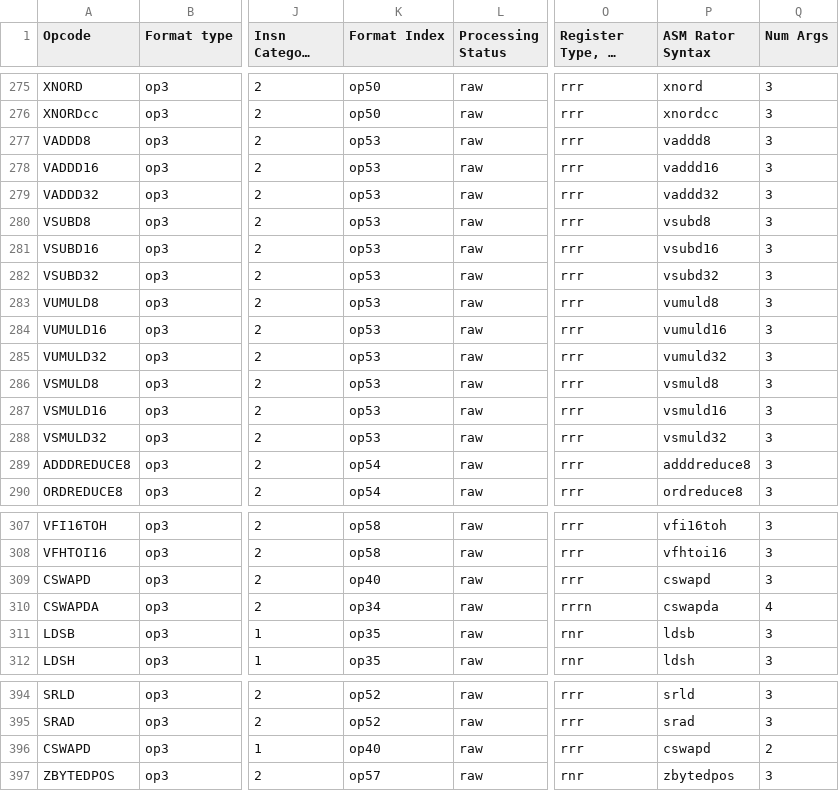
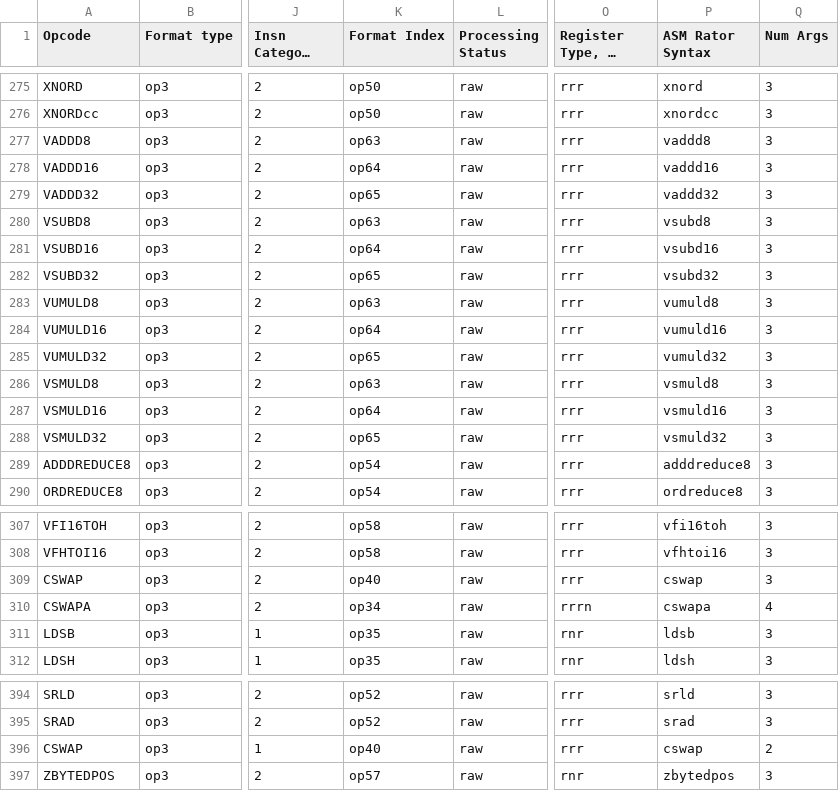
Before and after one commit to adhuliya/ajit-toolchain, a CSV file: as-dis-test/asmgen/data/all-insns.csv, drawn as a sheet; only a part is shown, gaps mark what is left out; long unchanged cells end in …; the diff names each change by its address in the sheet, - before the commit and + after, or states it on an @@ line.

Commit message:
ASMGEN: Instruction mnemonic error fixed.

```diff
--- a/as-dis-test/asmgen/data/all-insns.csv
+++ b/as-dis-test/asmgen/data/all-insns.csv
-K277 (Format Index): op53
+K277 (Format Index): op63
-K278 (Format Index): op53
+K278 (Format Index): op64
-K279 (Format Index): op53
+K279 (Format Index): op65
-K280 (Format Index): op53
+K280 (Format Index): op63
-K281 (Format Index): op53
+K281 (Format Index): op64
-K282 (Format Index): op53
+K282 (Format Index): op65
-K283 (Format Index): op53
+K283 (Format Index): op63
-K284 (Format Index): op53
+K284 (Format Index): op64
-K285 (Format Index): op53
+K285 (Format Index): op65
-K286 (Format Index): op53
+K286 (Format Index): op63
-K287 (Format Index): op53
+K287 (Format Index): op64
-K288 (Format Index): op53
+K288 (Format Index): op65
-A309 (Opcode): CSWAPD
+A309 (Opcode): CSWAP
-P309 (ASM Rator Syntax): cswapd
+P309 (ASM Rator Syntax): cswap
-A310 (Opcode): CSWAPDA
+A310 (Opcode): CSWAPA
-P310 (ASM Rator Syntax): cswapda
+P310 (ASM Rator Syntax): cswapa
-A396 (Opcode): CSWAPD
+A396 (Opcode): CSWAP
-P396 (ASM Rator Syntax): cswapd
+P396 (ASM Rator Syntax): cswap
```
Also changed, not shown: as-dis-test/asmgen/data/all-formats.csv, 5 other files.
